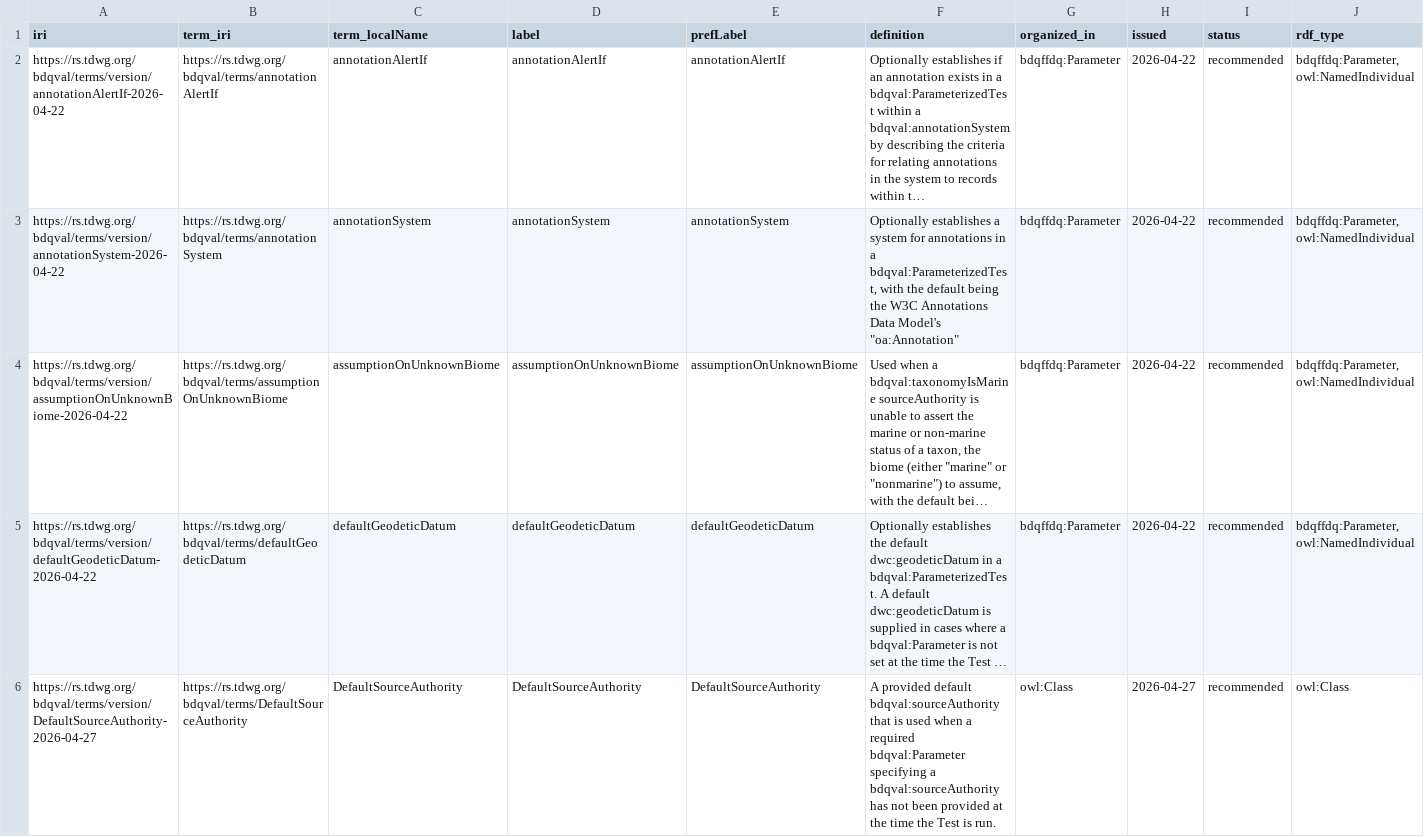
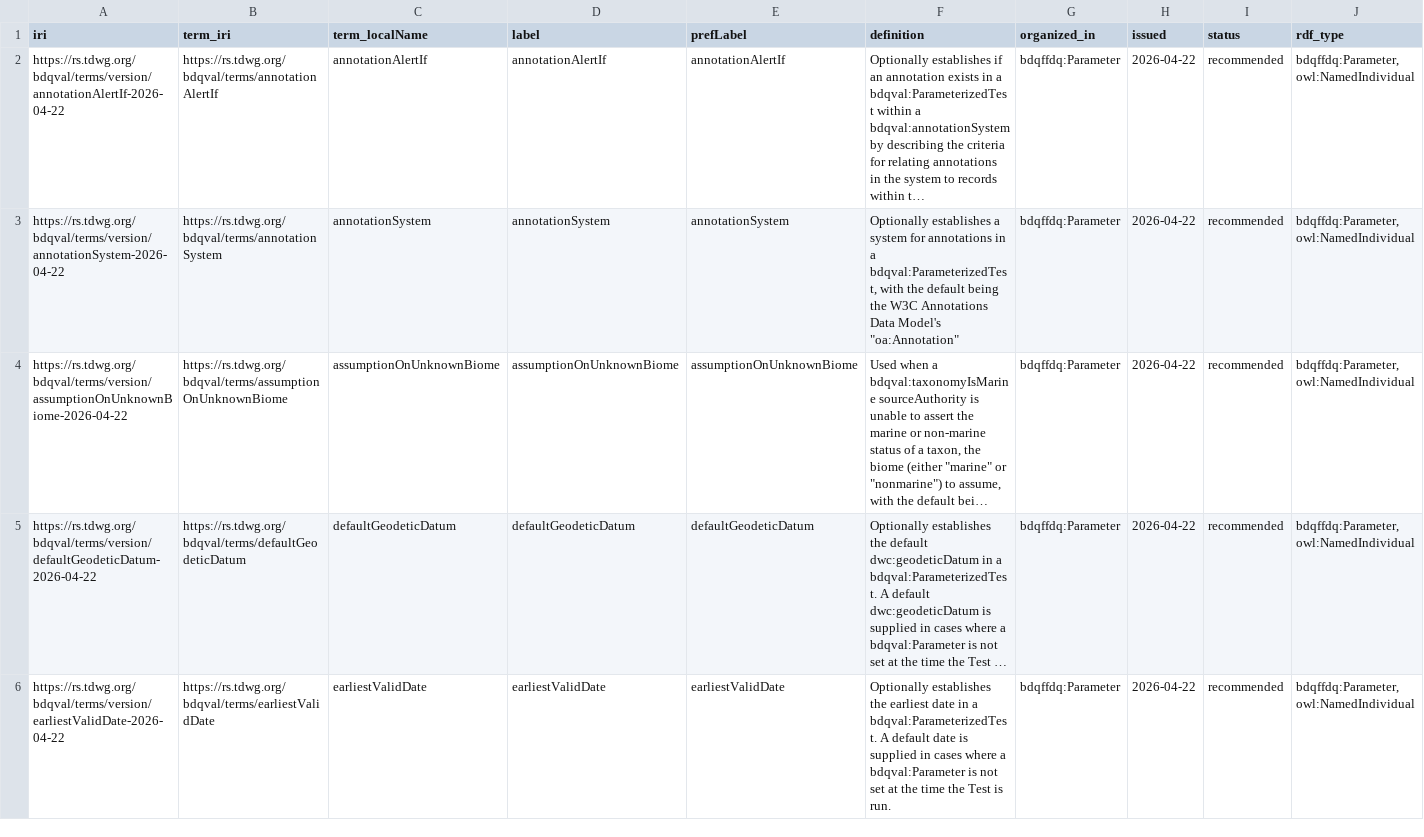
Before and after one commit to tdwg/bdq, a CSV file: tg2/_review/vocabulary/bdqval_term_versions.csv, drawn as a sheet; only a part is shown; the shorter side is filled out with more unchanged rows; long unchanged cells end in …; rows hold the shown columns only; the diff covers the shown part only; the diff names each change by its address in the sheet, - before the commit and + after, or states it on an @@ line.

Commit message:
For #311 moving bdqval:DefaultValue and bdqval:DefaultSourceAuthority out of bdqval and into the glossary.  Removed the table of evaluations from the glossary section of the landing page, as it was decided to put it in the supplement, checked that all values were in target table.  Combined the text on the naming conventions that went with the table of evaluations into the relevant section in the supplement, and enhanced that text for some additional patterns of naming tests.  Checked the table of strings used in test names in the supplement, corrected pasted links.

```diff
--- a/tg2/_review/vocabulary/bdqval_term_versions.csv
+++ b/tg2/_review/vocabulary/bdqval_term_versions.csv
-row 6: https://rs.tdwg.org/bdqval/terms/version/DefaultSourceAuthority-2026-04-27 | https://rs.tdwg.org/bdqval/terms/DefaultSourceAuthority | DefaultSourceAuthority | DefaultSourceAuthority | DefaultSourceAuthority | A provided default bdqval:sourceAuthority that is used when a required bdqval:Parameter specifying a bdqval:sourceAuthority has not been provided at the time the Test is run. | owl:Class | 2026-04-27 | recommended | owl:Class
```
Also changed, not shown: 1 removed row elsewhere in this file, 2 other files.
